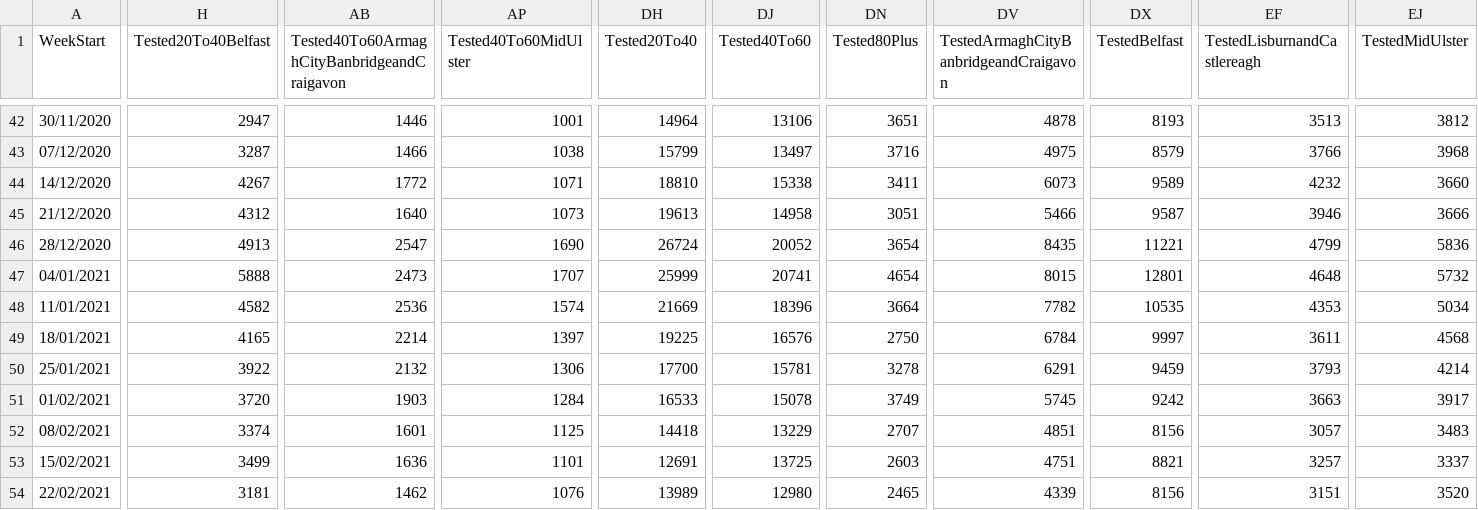
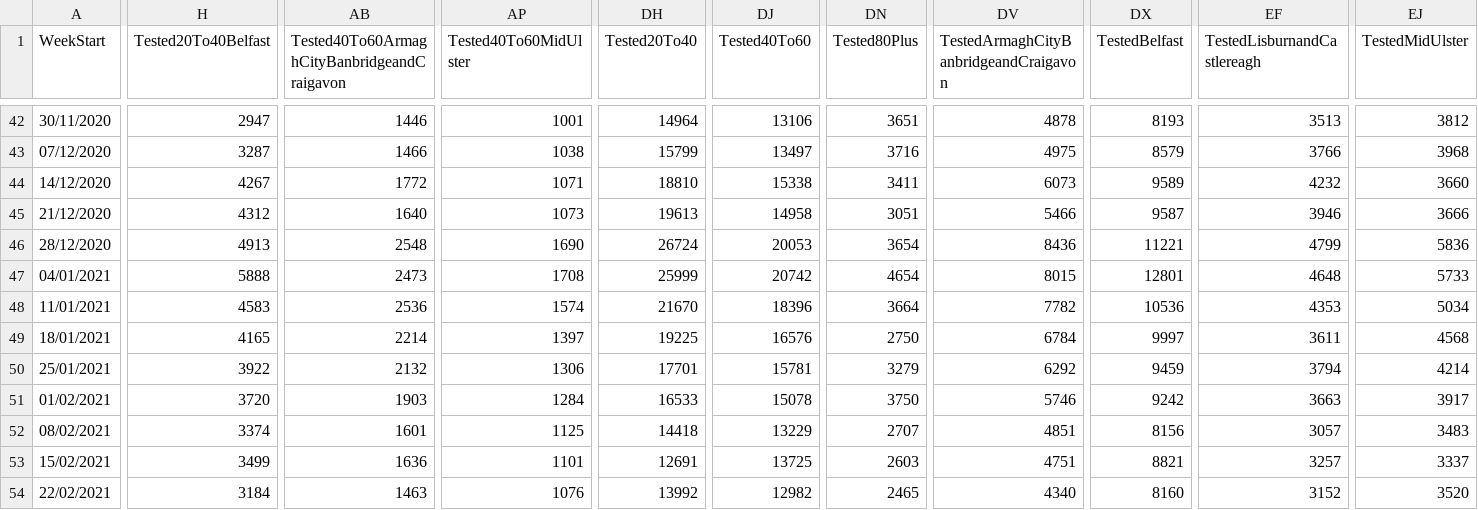
Before and after one commit to isag-covid19/covid19-dataextracts, a CSV file: NIWeekly/NorthenIrelandWeekly.csv, drawn as a sheet; only a part is shown, gaps mark what is left out; the diff covers the shown part only; the diff names each change by its address in the sheet, - before the commit and + after, or states it on an @@ line.

```diff
--- a/NIWeekly/NorthenIrelandWeekly.csv
+++ b/NIWeekly/NorthenIrelandWeekly.csv
-AB46: 2547
+AB46: 2548
-DJ46 (Tested40To60): 20052
+DJ46 (Tested40To60): 20053
-DV46: 8435
+DV46: 8436
-AP47 (Tested40To60MidUlster): 1707
+AP47 (Tested40To60MidUlster): 1708
-DJ47 (Tested40To60): 20741
+DJ47 (Tested40To60): 20742
-EJ47 (TestedMidUlster): 5732
+EJ47 (TestedMidUlster): 5733
-H48 (Tested20To40Belfast): 4582
+H48 (Tested20To40Belfast): 4583
-DH48 (Tested20To40): 21669
+DH48 (Tested20To40): 21670
-DX48 (TestedBelfast): 10535
+DX48 (TestedBelfast): 10536
-DH50 (Tested20To40): 17700
+DH50 (Tested20To40): 17701
-DN50 (Tested80Plus): 3278
+DN50 (Tested80Plus): 3279
-DV50: 6291
+DV50: 6292
-EF50 (TestedLisburnandCastlereagh): 3793
+EF50 (TestedLisburnandCastlereagh): 3794
-DN51 (Tested80Plus): 3749
+DN51 (Tested80Plus): 3750
-DV51: 5745
+DV51: 5746
-H54 (Tested20To40Belfast): 3181
+H54 (Tested20To40Belfast): 3184
-AB54: 1462
+AB54: 1463
-DH54 (Tested20To40): 13989
+DH54 (Tested20To40): 13992
-DJ54 (Tested40To60): 12980
+DJ54 (Tested40To60): 12982
-DV54: 4339
+DV54: 4340
-DX54 (TestedBelfast): 8156
+DX54 (TestedBelfast): 8160
-EF54 (TestedLisburnandCastlereagh): 3151
+EF54 (TestedLisburnandCastlereagh): 3152
```
Also changed, not shown: 16 edited cells elsewhere in this file, DailyEpidemiology/Days.csv, 1 other file.
